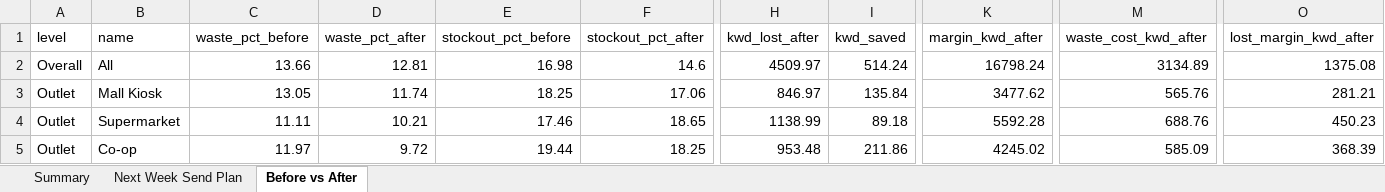
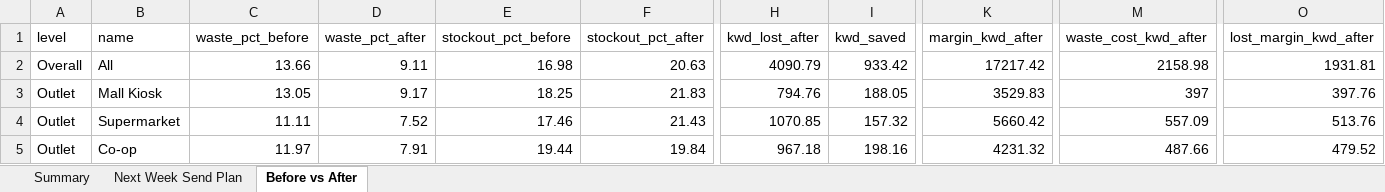
Before and after one commit to arbaznivsekar/wafir-forecasting-demo, an Excel workbook: output.xlsx, sheet Before vs After, drawn as a sheet; only a part is shown, gaps mark what is left out; values as stored, in another font and other column widths than the file's, no borders; the diff covers the shown part only; the diff names each change by its address in the sheet, - before the commit and + after, or states it on an @@ line.

```diff
--- a/output.xlsx (sheet Before vs After)
+++ b/output.xlsx (sheet Before vs After)
-D2 (waste_pct_after): 12.81
+D2 (waste_pct_after): 9.11
-F2 (stockout_pct_after): 14.6
+F2 (stockout_pct_after): 20.63
-H2 (kwd_lost_after): 4509.97
+H2 (kwd_lost_after): 4090.79
-I2 (kwd_saved): 514.24
+I2 (kwd_saved): 933.42
-K2 (margin_kwd_after): 16798.24
+K2 (margin_kwd_after): 17217.42
-M2 (waste_cost_kwd_after): 3134.89
+M2 (waste_cost_kwd_after): 2158.98
-O2 (lost_margin_kwd_after): 1375.08
+O2 (lost_margin_kwd_after): 1931.81
-D3 (waste_pct_after): 11.74
+D3 (waste_pct_after): 9.17
-F3 (stockout_pct_after): 17.06
+F3 (stockout_pct_after): 21.83
-H3 (kwd_lost_after): 846.97
+H3 (kwd_lost_after): 794.76
-I3 (kwd_saved): 135.84
+I3 (kwd_saved): 188.05
-K3 (margin_kwd_after): 3477.62
+K3 (margin_kwd_after): 3529.83
-M3 (waste_cost_kwd_after): 565.76
+M3 (waste_cost_kwd_after): 397
-O3 (lost_margin_kwd_after): 281.21
+O3 (lost_margin_kwd_after): 397.76
-D4 (waste_pct_after): 10.21
+D4 (waste_pct_after): 7.52
-F4 (stockout_pct_after): 18.65
+F4 (stockout_pct_after): 21.43
-H4 (kwd_lost_after): 1138.99
+H4 (kwd_lost_after): 1070.85
-I4 (kwd_saved): 89.18
+I4 (kwd_saved): 157.32
-K4 (margin_kwd_after): 5592.28
+K4 (margin_kwd_after): 5660.42
-M4 (waste_cost_kwd_after): 688.76
+M4 (waste_cost_kwd_after): 557.09
-O4 (lost_margin_kwd_after): 450.23
+O4 (lost_margin_kwd_after): 513.76
-D5 (waste_pct_after): 9.72
+D5 (waste_pct_after): 7.91
-F5 (stockout_pct_after): 18.25
+F5 (stockout_pct_after): 19.84
-H5 (kwd_lost_after): 953.48
+H5 (kwd_lost_after): 967.18
-I5 (kwd_saved): 211.86
+I5 (kwd_saved): 198.16
-K5 (margin_kwd_after): 4245.02
+K5 (margin_kwd_after): 4231.32
-M5 (waste_cost_kwd_after): 585.09
+M5 (waste_cost_kwd_after): 487.66
-O5 (lost_margin_kwd_after): 368.39
+O5 (lost_margin_kwd_after): 479.52
```
Also changed, not shown: 53 edited cells elsewhere in this sheet, sheet Next Week Send Plan, sheet Summary, 17 other files.
